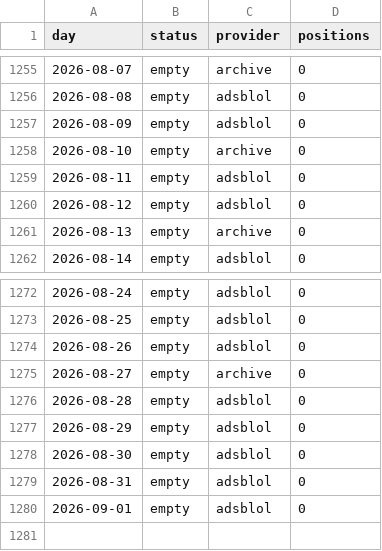
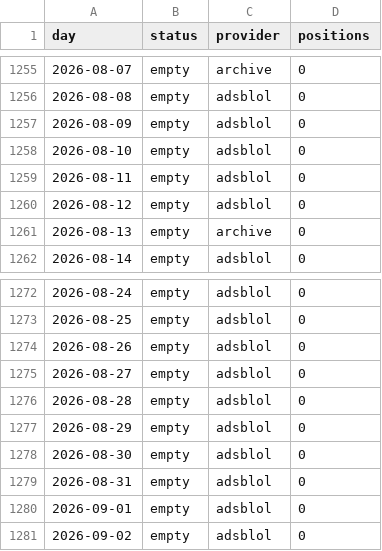
Before and after one commit to peterridzon/lietadielka, a CSV file: data/observations/505c07/days.csv, drawn as a sheet; only a part is shown, gaps mark what is left out.

```diff
--- a/data/observations/505c07/days.csv
+++ b/data/observations/505c07/days.csv
@@ -1257,3 +1257,3 @@ day,status,provider,positions
 2026-08-09,empty,adsblol,0
-2026-08-10,empty,archive,0
+2026-08-10,empty,adsblol,0
 2026-08-11,empty,adsblol,0
@@ -1274,3 +1274,3 @@ day,status,provider,positions
 2026-08-26,empty,adsblol,0
-2026-08-27,empty,archive,0
+2026-08-27,empty,adsblol,0
 2026-08-28,empty,adsblol,0
@@ -1280 +1280,2 @@ day,status,provider,positions
 2026-09-01,empty,adsblol,0
+2026-09-02,empty,adsblol,0
```
Also changed, not shown: data/observations/505c06/days.csv, data/observations/505c09/days.csv, 5 other files.
